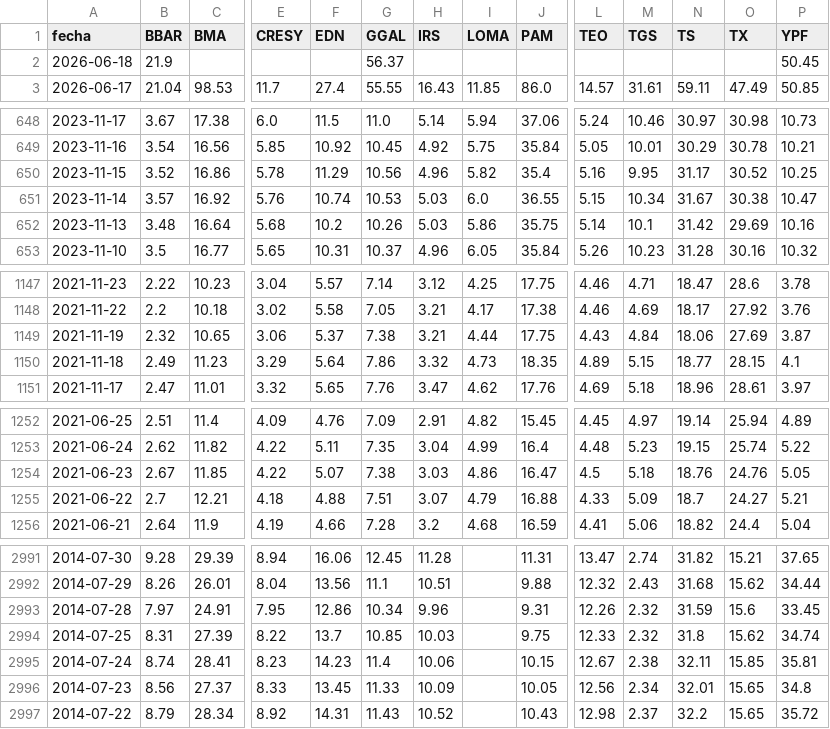
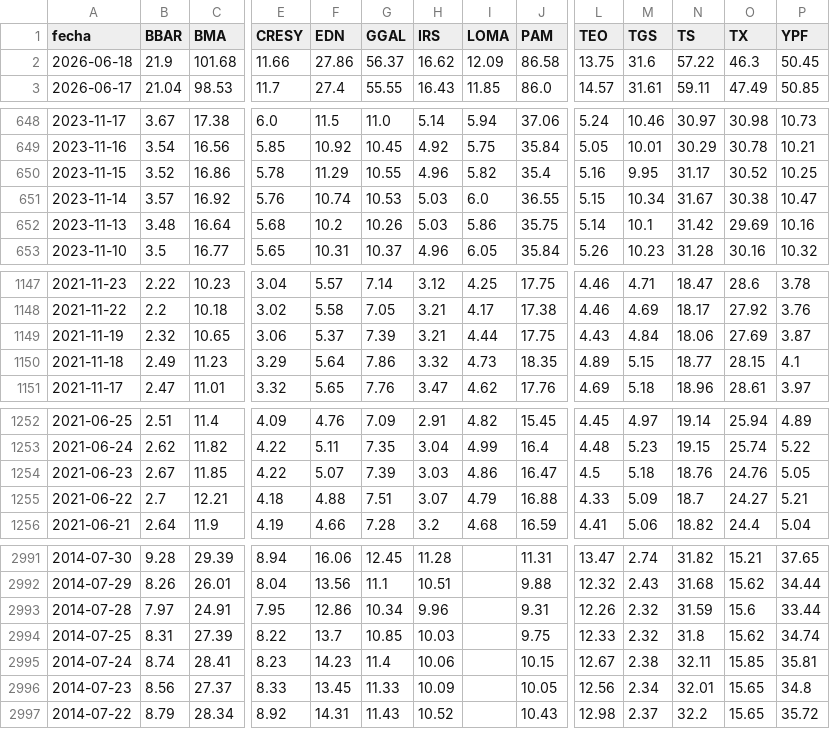
Before and after one commit to jesusrobles824/Automatizacion-de-Datos-y-Proyectos-BI, a CSV file: Automatización de Datos/ADRs_Precios.csv, drawn as a sheet; only a part is shown, gaps mark what is left out; the diff covers the shown part only; the diff names each change by its address in the sheet, - before the commit and + after, or states it on an @@ line.

```diff
--- a/Automatización de Datos/ADRs_Precios.csv
+++ b/Automatización de Datos/ADRs_Precios.csv
-C2 (BMA): (empty)
+C2 (BMA): 101.68
-E2 (CRESY): (empty)
+E2 (CRESY): 11.66
-F2 (EDN): (empty)
+F2 (EDN): 27.86
-H2 (IRS): (empty)
+H2 (IRS): 16.62
-I2 (LOMA): (empty)
+I2 (LOMA): 12.09
-J2 (PAM): (empty)
+J2 (PAM): 86.58
-L2 (TEO): (empty)
+L2 (TEO): 13.75
-M2 (TGS): (empty)
+M2 (TGS): 31.6
-N2 (TS): (empty)
+N2 (TS): 57.22
-O2 (TX): (empty)
+O2 (TX): 46.3
-G650 (GGAL): 10.56
+G650 (GGAL): 10.55
-G1149 (GGAL): 7.38
+G1149 (GGAL): 7.39
-G1254 (GGAL): 7.38
+G1254 (GGAL): 7.39
-P2993 (YPF): 33.45
+P2993 (YPF): 33.44
```
Also changed, not shown: 3 edited cells elsewhere in this file, Automatización de Datos/ADRs_variacion_porcentual_diaria.csv.
